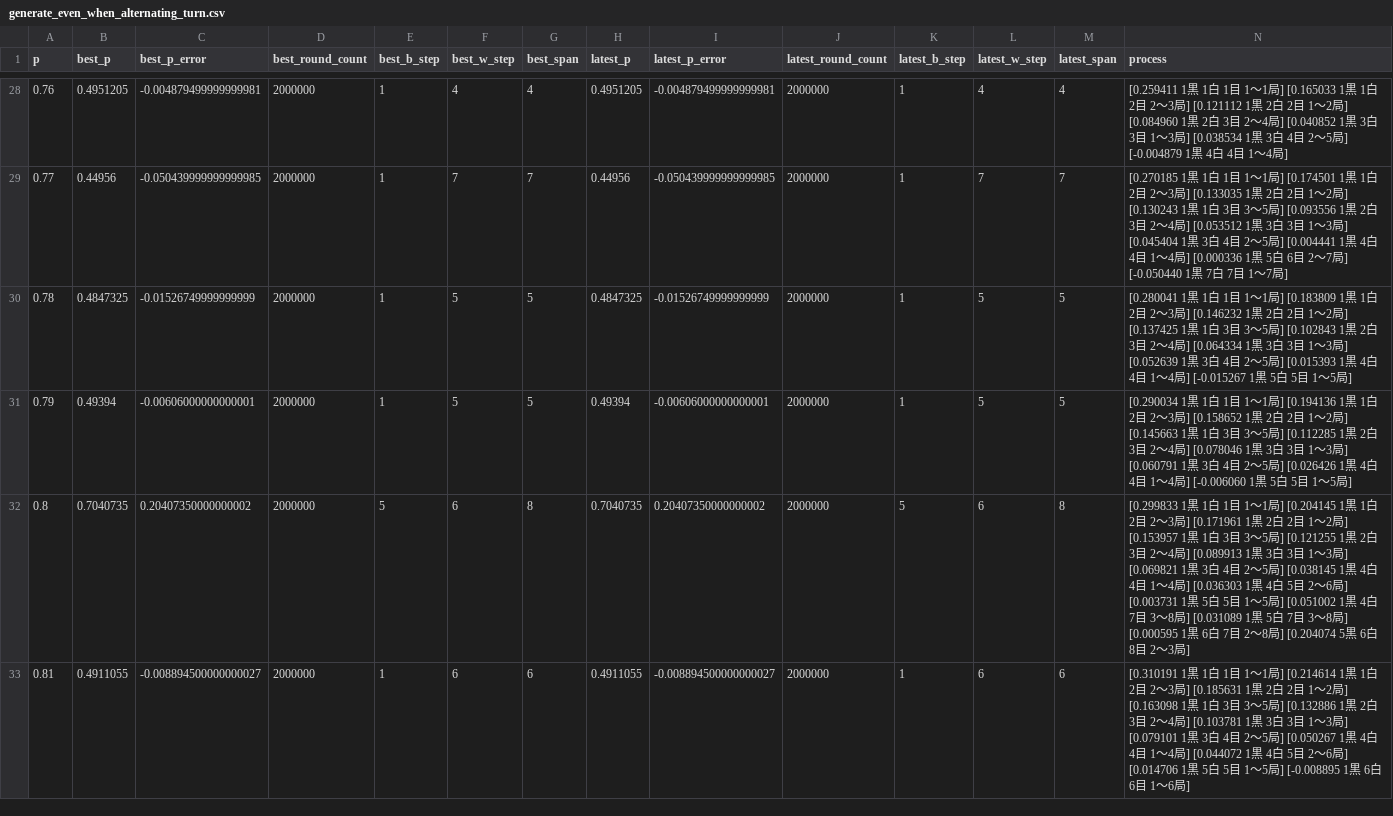
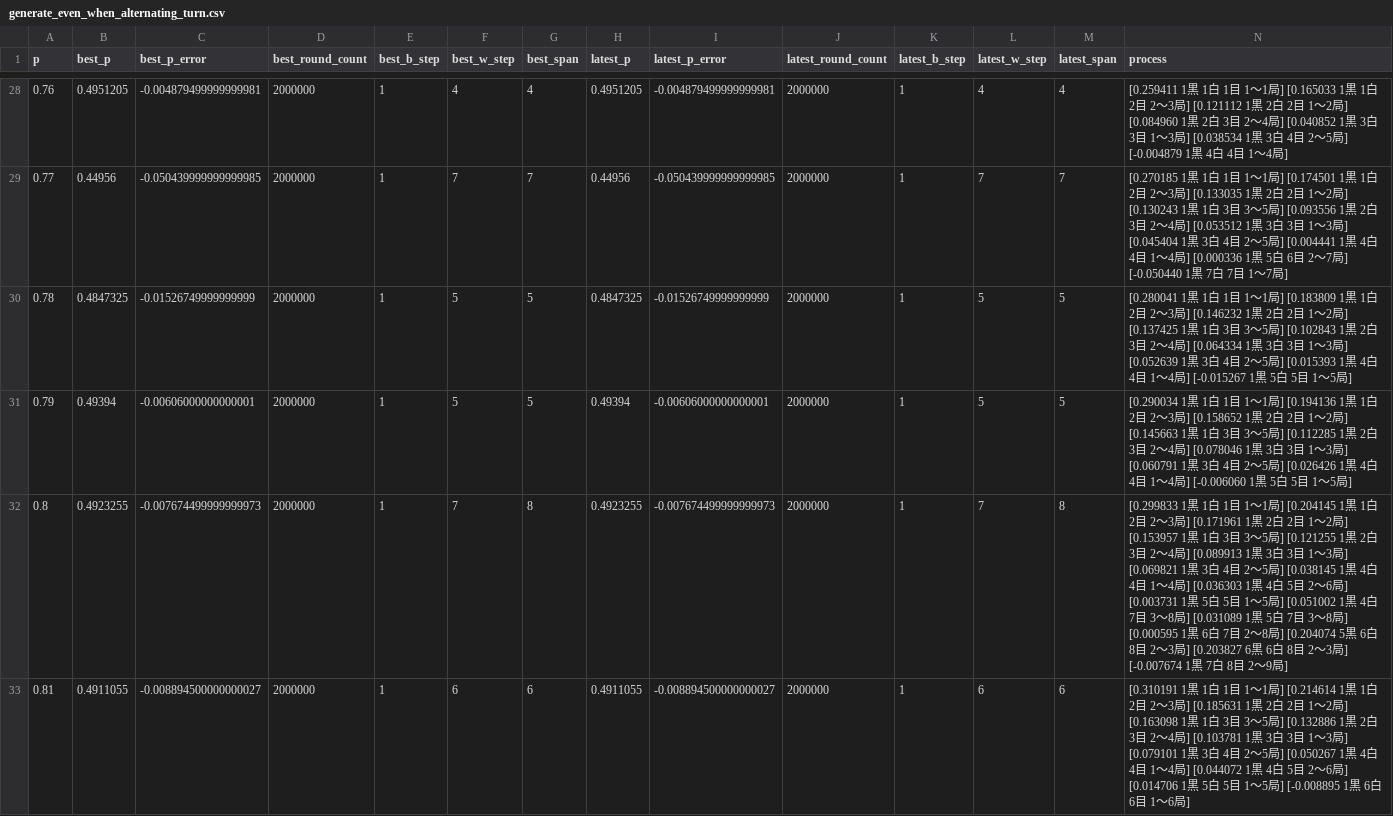
Before and after one commit to muzudho/sente-win-rate-70-percent-problem, a CSV file: data/generate_even_when_alternating_turn.csv, drawn as a sheet; only a part is shown, gaps mark what is left out; the diff covers the shown part only.

```diff
--- a/data/generate_even_when_alternating_turn.csv
+++ b/data/generate_even_when_alternating_turn.csv
@@ -31,3 +31,3 @@ p,best_p,best_p_error,best_round_count,best_b_step,best_w_step,best_span,latest_
 0.79,0.49394,-0.00606000000000001,2000000,1,5,5,0.49394,-0.00606000000000001,2000000,1,5,5,[0.290034 1黒 1白 1目 1～1局] [0.194136 1黒 1白 2目 2～3局] [0.158652 1黒 2白 2目 1～2局] [0.145663 1黒 1白 3目 3～5局] [0.112285 1黒 2白 3目 2～4局] [0.078046 1黒 3白 3目 1～3局] [0.060791 1黒 3白 4目 2～5局] [0.026426 1黒 4白 4目 1～4局] [-0.006060 1黒 5白 5目 1～5局]
-0.8,0.7040735,0.20407350000000002,2000000,5,6,8,0.7040735,0.20407350000000002,2000000,5,6,8,[0.299833 1黒 1白 1目 1～1局] [0.204145 1黒 1白 2目 2～3局] [0.171961 1黒 2白 2目 1～2局] [0.153957 1黒 1白 3目 3～5局] [0.121255 1黒 2白 3目 2～4局] [0.089913 1黒 3白 3目 1～3局] [0.069821 1黒 3白 4目 2～5局] [0.038145 1黒 4白 4目 1～4局] [0.036303 1黒 4白 5目 2～6局] [0.003731 1黒 5白 5目 1～5局] [0.051002 1黒 4白 7目 3～8局] [0.031089 1黒 5白 7目 3～8局] [0.000595 1黒 6白 7目 2～8局] [0.204074 5黒 6白 8目 2～3局]
+0.8,0.4923255,-0.007674499999999973,2000000,1,7,8,0.4923255,-0.007674499999999973,2000000,1,7,8,[0.299833 1黒 1白 1目 1～1局] [0.204145 1黒 1白 2目 2～3局] [0.171961 1黒 2白 2目 1～2局] [0.153957 1黒 1白 3目 3～5局] [0.121255 1黒 2白 3目 2～4局] [0.089913 1黒 3白 3目 1～3局] [0.069821 1黒 3白 4目 2～5局] [0.038145 1黒 4白 4目 1～4局] [0.036303 1黒 4白 5目 2～6局] [0.003731 1黒 5白 5目 1～5局] [0.051002 1黒 4白 7目 3～8局] [0.031089 1黒 5白 7目 3～8局] [0.000595 1黒 6白 7目 2～8局] [0.204074 5黒 6白 8目 2～3局] [0.203827 6黒 6白 8目 2～3局] [-0.007674 1黒 7白 8目 2～9局]
 0.81,0.4911055,-0.008894500000000027,2000000,1,6,6,0.4911055,-0.008894500000000027,2000000,1,6,6,[0.310191 1黒 1白 1目 1～1局] [0.214614 1黒 1白 2目 2～3局] [0.185631 1黒 2白 2目 1～2局] [0.163098 1黒 1白 3目 3～5局] [0.132886 1黒 2白 3目 2～4局] [0.103781 1黒 3白 3目 1～3局] [0.079101 1黒 3白 4目 2～5局] [0.050267 1黒 4白 4目 1～4局] [0.044072 1黒 4白 5目 2～6局] [0.014706 1黒 5白 5目 1～5局] [-0.008895 1黒 6白 6目 1～6局]
```
Also changed, not shown: 150 edited cells elsewhere in this file, data/generate_even_when_frozen_turn.csv, 1 other file.
